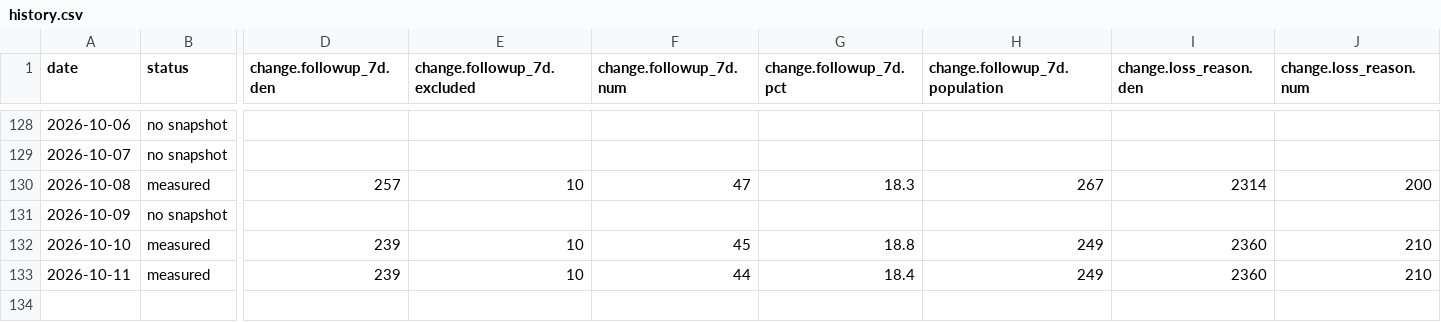
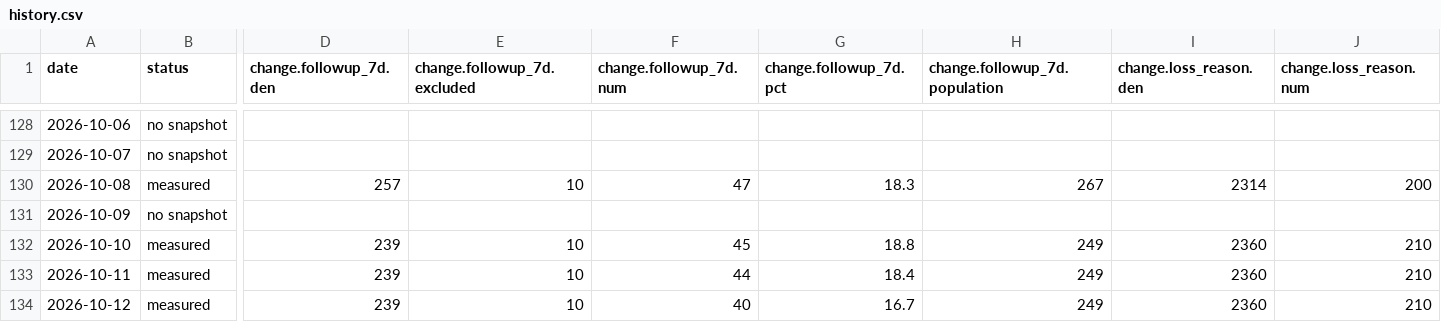
Before and after one commit to sly-leo/windoor-dashboards, a CSV file: history.csv, drawn as a sheet; only a part is shown, gaps mark what is left out; rows hold the shown columns only; the diff names each change by its address in the sheet, - before the commit and + after, or states it on an @@ line.

```diff
--- a/history.csv
+++ b/history.csv
+row 134: 2026-10-12 | measured | 239 | 10 | 40 | 16.7 | 249 | 2360 | 210
```
Also changed, not shown: history_columns.csv, history_meta.csv, 1 other file.
